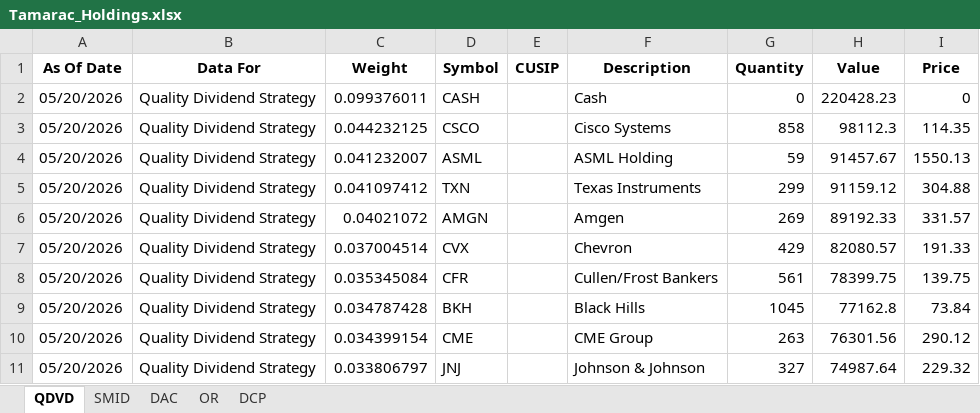
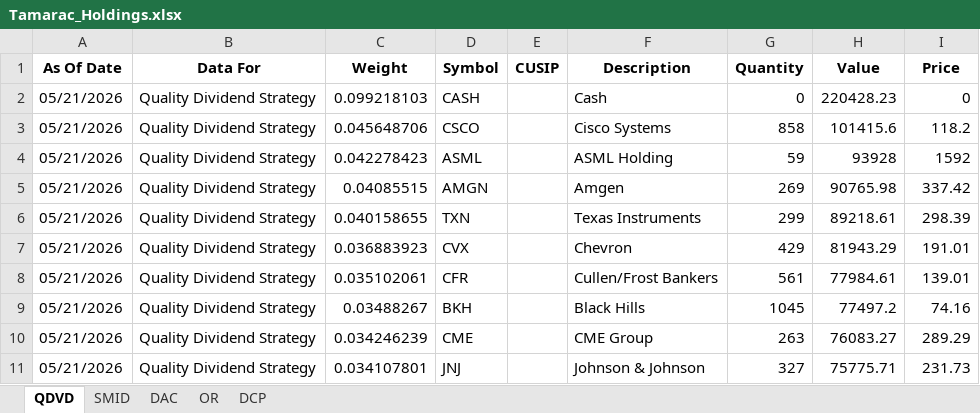
Before and after one commit to ryansadair/mcp-dashboard, an Excel workbook: data/Tamarac_Holdings.xlsx, sheet QDVD, drawn as a sheet; only a part is shown; values as stored, in another font and other column widths than the file's, no borders; removed rows and columns are numbered as before the commit, all else as after; the diff covers the shown part only; the diff names each change by its address in the sheet, - before the commit and + after, or states it on an @@ line.

```diff
--- a/data/Tamarac_Holdings.xlsx (sheet QDVD)
+++ b/data/Tamarac_Holdings.xlsx (sheet QDVD)
-A2:A4 (As Of Date): 05/20/2026
+A2:A4 (As Of Date): 05/21/2026
-C2 (Weight): 0.099376011
+C2 (Weight): 0.099218103
-C3 (Weight): 0.044232125
+C3 (Weight): 0.045648706
-H3 (Value): 98112.3
+H3 (Value): 101415.6
-I3 (Price): 114.35
+I3 (Price): 118.2
-C4 (Weight): 0.041232007
+C4 (Weight): 0.042278423
-H4 (Value): 91457.67
+H4 (Value): 93928
-I4 (Price): 1550.13
+I4 (Price): 1592
-row 5: 05/20/2026 | Quality Dividend Strategy | 0.041097412 | TXN |  | Texas Instruments | 299 | 91159.12 | 304.88
-A5 (As Of Date): 05/20/2026
+A5 (As Of Date): 05/21/2026
-C5 (Weight): 0.04021072
+C5 (Weight): 0.04085515
-H5 (Value): 89192.33
+H5 (Value): 90765.98
-I5 (Price): 331.57
+I5 (Price): 337.42
+row 6: 05/21/2026 | Quality Dividend Strategy | 0.040158655 | TXN |  | Texas Instruments | 299 | 89218.61 | 298.39
-A7:A11 (As Of Date): 05/20/2026
+A7:A11 (As Of Date): 05/21/2026
-C7 (Weight): 0.037004514
+C7 (Weight): 0.036883923
-H7 (Value): 82080.57
+H7 (Value): 81943.29
-I7 (Price): 191.33
+I7 (Price): 191.01
-C8 (Weight): 0.035345084
+C8 (Weight): 0.035102061
-H8 (Value): 78399.75
+H8 (Value): 77984.61
-I8 (Price): 139.75
+I8 (Price): 139.01
-C9 (Weight): 0.034787428
+C9 (Weight): 0.03488267
-H9 (Value): 77162.8
+H9 (Value): 77497.2
-I9 (Price): 73.84
+I9 (Price): 74.16
-C10 (Weight): 0.034399154
+C10 (Weight): 0.034246239
-H10 (Value): 76301.56
+H10 (Value): 76083.27
-I10 (Price): 290.12
+I10 (Price): 289.29
-C11 (Weight): 0.033806797
+C11 (Weight): 0.034107801
-H11 (Value): 74987.64
+H11 (Value): 75775.71
-I11 (Price): 229.32
+I11 (Price): 231.73
```
Also changed, not shown: 3 added rows, 3 removed rows and 90 edited cells elsewhere in this sheet, sheet DAC, sheet DCP, sheet SMID, sheet OR.
